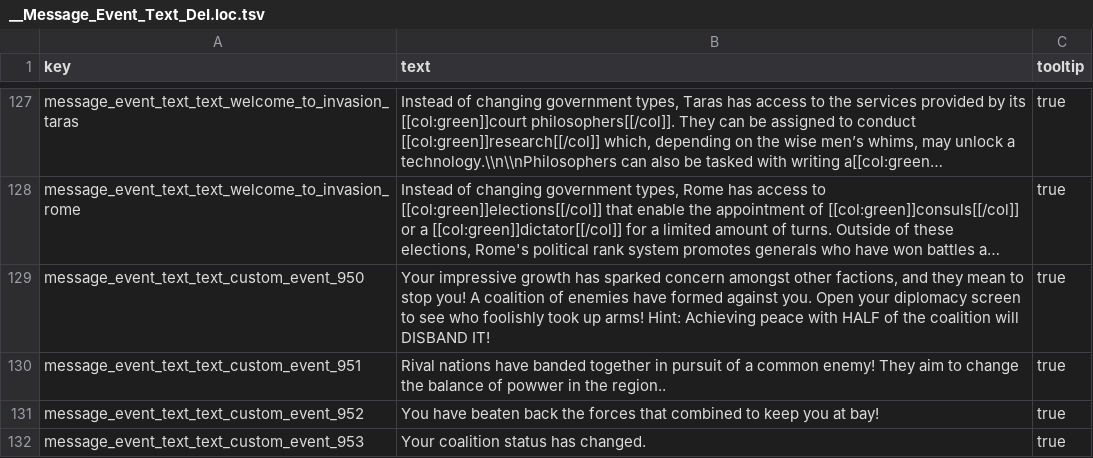
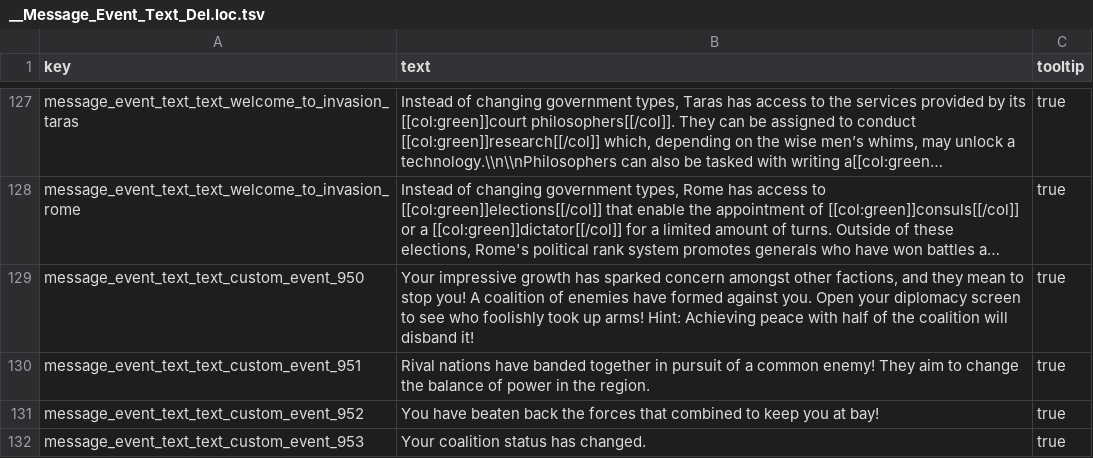
Before and after one commit to Destroyer13579/DEI-AI-USES-POP-DEV-GITHUB, a TSV file: current_PORT_version/Pre_release/text/db/__Message_Event_Text_DeI.loc.tsv, drawn as a sheet; only a part is shown, gaps mark what is left out; long unchanged cells end in …; the diff names each change by its address in the sheet, - before the commit and + after, or states it on an @@ line.

```diff
--- a/current_PORT_version/Pre_release/text/db/__Message_Event_Text_DeI.loc.tsv
+++ b/current_PORT_version/Pre_release/text/db/__Message_Event_Text_DeI.loc.tsv
-B129 (text): …peace with HALF of the coalition will DISBAND IT!
+B129 (text): …peace with half of the coalition will disband it!
-B130 (text): …balance of powwer in the region..
+B130 (text): …balance of power in the region.
```
Also changed, not shown: current_PORT_version/Pre_release/text/db/__Message_Event_Strings_DeI.loc.tsv, 1 other file.
